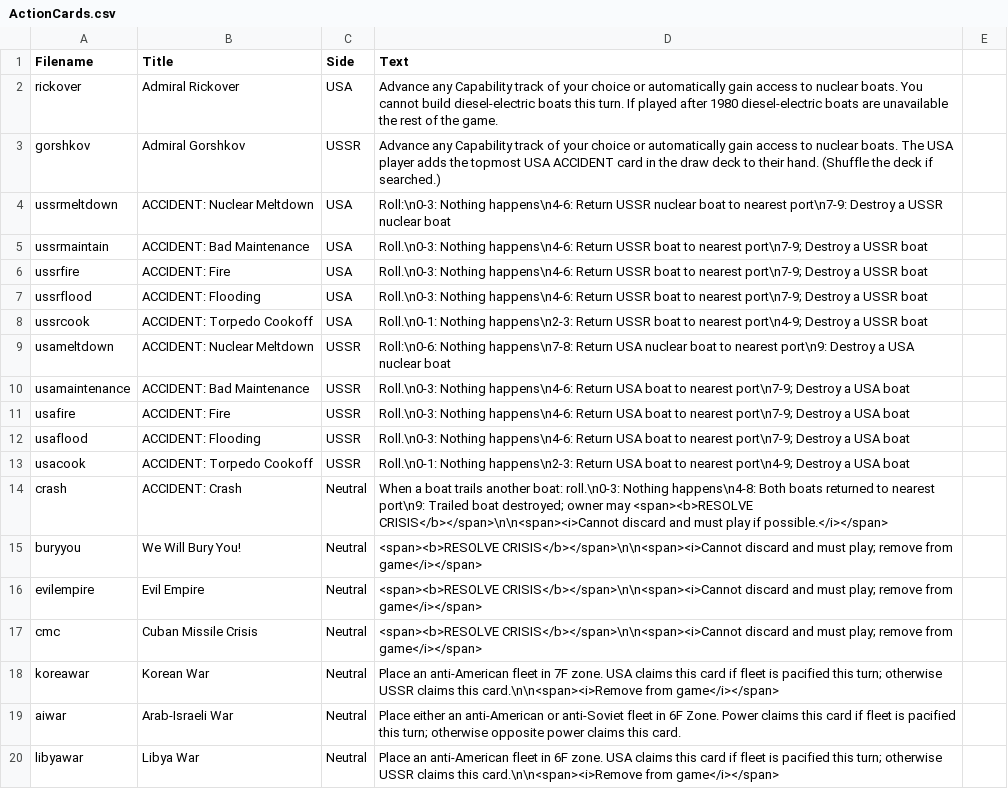
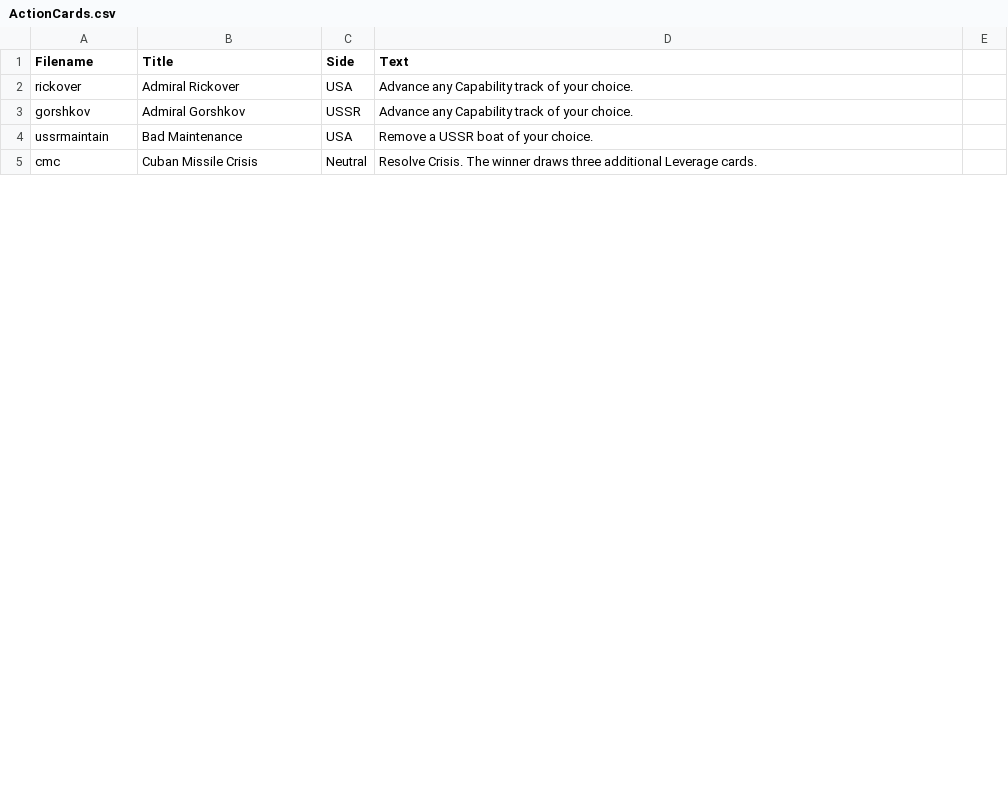
Before and after one commit to ntguardian/StratSubGame, a CSV file: Data/ActionCards.csv, drawn as a sheet; only a part is shown; the diff covers the shown part only.

Commit message:
Next iteration, with MPRA map, adding Action cards

```diff
--- a/Data/ActionCards.csv
+++ b/Data/ActionCards.csv
@@ -1,20 +1,5 @@
 Filename,Title,Side,Text
-rickover,Admiral Rickover,USA,Advance any Capability track of your choice or automatically gain access to nuclear boats. You cannot build diesel-electric boats this turn. If played after 1980 diesel-electric boats are unavailable the rest of the game.
-gorshkov,Admiral Gorshkov,USSR,Advance any Capability track of your choice or automatically gain access to nuclear boats. The USA player adds the topmost USA ACCIDENT card in the draw deck to their hand. (Shuffle the deck if searched.)
-ussrmeltdown,ACCIDENT: Nuclear Meltdown,USA,Roll:\n0-3: Nothing happens\n4-6: Return USSR nuclear boat to nearest port\n7-9: Destroy a USSR nuclear boat
-ussrmaintain,ACCIDENT: Bad Maintenance,USA,Roll.\n0-3: Nothing happens\n4-6: Return USSR boat to nearest port\n7-9; Destroy a USSR boat
-ussrfire,ACCIDENT: Fire,USA,Roll.\n0-3: Nothing happens\n4-6: Return USSR boat to nearest port\n7-9; Destroy a USSR boat
-ussrflood,ACCIDENT: Flooding,USA,Roll.\n0-3: Nothing happens\n4-6: Return USSR boat to nearest port\n7-9; Destroy a USSR boat
-ussrcook,ACCIDENT: Torpedo Cookoff,USA,Roll.\n0-1: Nothing happens\n2-3: Return USSR boat to nearest port\n4-9; Destroy a USSR boat
-usameltdown,ACCIDENT: Nuclear Meltdown,USSR,Roll:\n0-6: Nothing happens\n7-8: Return USA nuclear boat to nearest port\n9: Destroy a USA nuclear boat
-usamaintenance,ACCIDENT: Bad Maintenance,USSR,Roll.\n0-3: Nothing happens\n4-6: Return USA boat to nearest port\n7-9; Destroy a USA boat
-usafire,ACCIDENT: Fire,USSR,Roll.\n0-3: Nothing happens\n4-6: Return USA boat to nearest port\n7-9; Destroy a USA boat
-usaflood,ACCIDENT: Flooding,USSR,Roll.\n0-3: Nothing happens\n4-6: Return USA boat to nearest port\n7-9; Destroy a USA boat
-usacook,ACCIDENT: Torpedo Cookoff,USSR,Roll.\n0-1: Nothing happens\n2-3: Return USA boat to nearest port\n4-9; Destroy a USA boat
-crash,ACCIDENT: Crash,Neutral,When a boat trails another boat: roll.\n0-3: Nothing happens\n4-8: Both boats returned to nearest port\n9: Trailed boat destroyed; owner may <span><b>RESOLVE CRISIS</b></span>\n\n<span><i>Cannot discard and must play if possible.</i></span>
-buryyou,We Will Bury You!,Neutral,<span><b>RESOLVE CRISIS</b></span>\n\n<span><i>Cannot discard and must play; remove from game</i></span>
-evilempire,Evil Empire,Neutral,<span><b>RESOLVE CRISIS</b></span>\n\n<span><i>Cannot discard and must play; remove from game</i></span>
-cmc,Cuban Missile Crisis,Neutral,<span><b>RESOLVE CRISIS</b></span>\n\n<span><i>Cannot discard and must play; remove from game</i></span>
-koreawar,Korean War,Neutral,Place an anti-American fleet in 7F zone. USA claims this card if fleet is pacified this turn; otherwise USSR claims this card.\n\n<span><i>Remove from game</i></span>
-aiwar,Arab-Israeli War,Neutral,Place either an anti-American or anti-Soviet fleet in 6F Zone. Power claims this card if fleet is pacified this turn; otherwise opposite power claims this card.
-libyawar,Libya War,Neutral,Place an anti-American fleet in 6F zone. USA claims this card if fleet is pacified this turn; otherwise USSR claims this card.\n\n<span><i>Remove from game</i></span>
+rickover,Admiral Rickover,USA,Advance any Capability track of your choice.
+gorshkov,Admiral Gorshkov,USSR,Advance any Capability track of your choice.
+ussrmaintain,Bad Maintenance,USA,Remove a USSR boat of your choice.
+cmc,Cuban Missile Crisis,Neutral,Resolve Crisis. The winner draws three additional Leverage cards.
```
Also changed, not shown: 6 added rows, 14 removed rows and 19 edited cells elsewhere in this file, Data/ActionCardLayout.csv, 1 other file.
